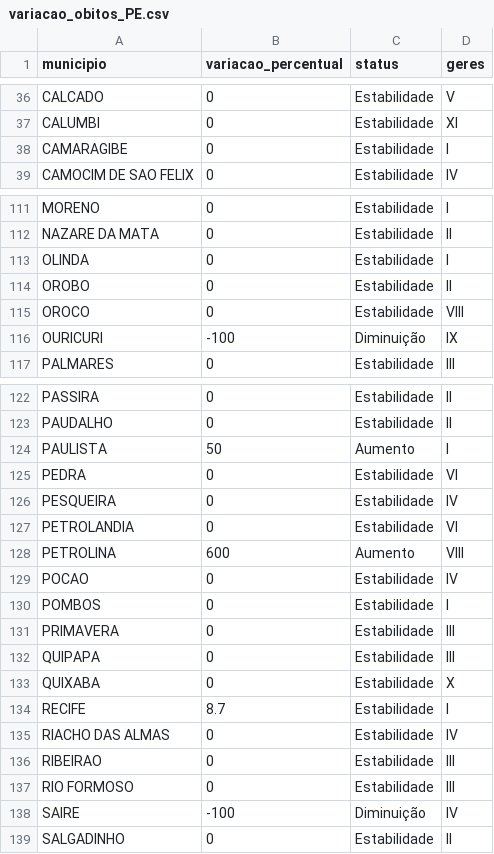
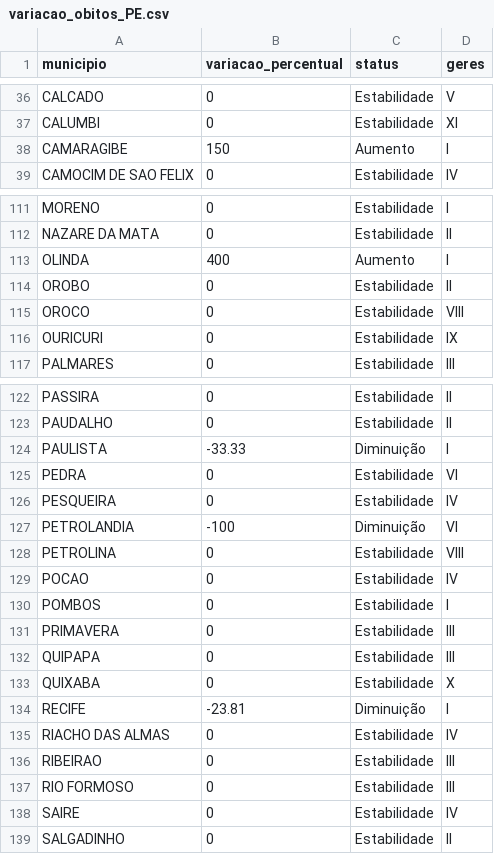
Before and after one commit to edneide/covid-19_Pernambuco, a CSV file: variacao_obitos_PE.csv, drawn as a sheet; only a part is shown, gaps mark what is left out; the diff covers the shown part only.

```diff
--- a/variacao_obitos_PE.csv
+++ b/variacao_obitos_PE.csv
@@ -37,3 +37,3 @@
 "CALUMBI",0,"Estabilidade","XI"
-"CAMARAGIBE",0,"Estabilidade","I"
+"CAMARAGIBE",150,"Aumento","I"
 "CAMOCIM DE SAO FELIX",0,"Estabilidade","IV"
@@ -112,6 +112,6 @@
 "NAZARE DA MATA",0,"Estabilidade","II"
-"OLINDA",0,"Estabilidade","I"
+"OLINDA",400,"Aumento","I"
 "OROBO",0,"Estabilidade","II"
 "OROCO",0,"Estabilidade","VIII"
-"OURICURI",-100,"Diminuição","IX"
+"OURICURI",0,"Estabilidade","IX"
 "PALMARES",0,"Estabilidade","III"
@@ -123,7 +123,7 @@
 "PAUDALHO",0,"Estabilidade","II"
-"PAULISTA",50,"Aumento","I"
+"PAULISTA",-33.33,"Diminuição","I"
 "PEDRA",0,"Estabilidade","VI"
 "PESQUEIRA",0,"Estabilidade","IV"
-"PETROLANDIA",0,"Estabilidade","VI"
-"PETROLINA",600,"Aumento","VIII"
+"PETROLANDIA",-100,"Diminuição","VI"
+"PETROLINA",0,"Estabilidade","VIII"
 "POCAO",0,"Estabilidade","IV"
@@ -133,3 +133,3 @@
 "QUIXABA",0,"Estabilidade","X"
-"RECIFE",8.7,"Estabilidade","I"
+"RECIFE",-23.81,"Diminuição","I"
 "RIACHO DAS ALMAS",0,"Estabilidade","IV"
@@ -137,3 +137,3 @@
 "RIO FORMOSO",0,"Estabilidade","III"
-"SAIRE",-100,"Diminuição","IV"
+"SAIRE",0,"Estabilidade","IV"
 "SALGADINHO",0,"Estabilidade","II"
```
Also changed, not shown: 14 edited cells elsewhere in this file, variacao_casos_PE.csv.
